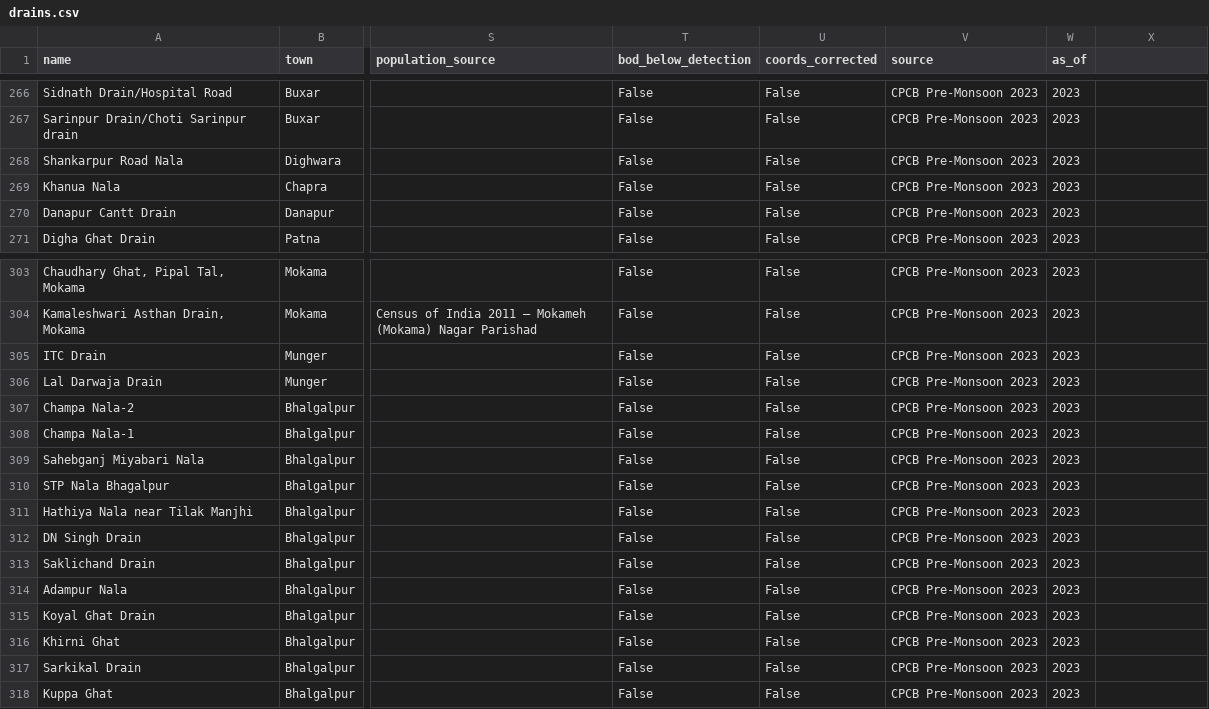
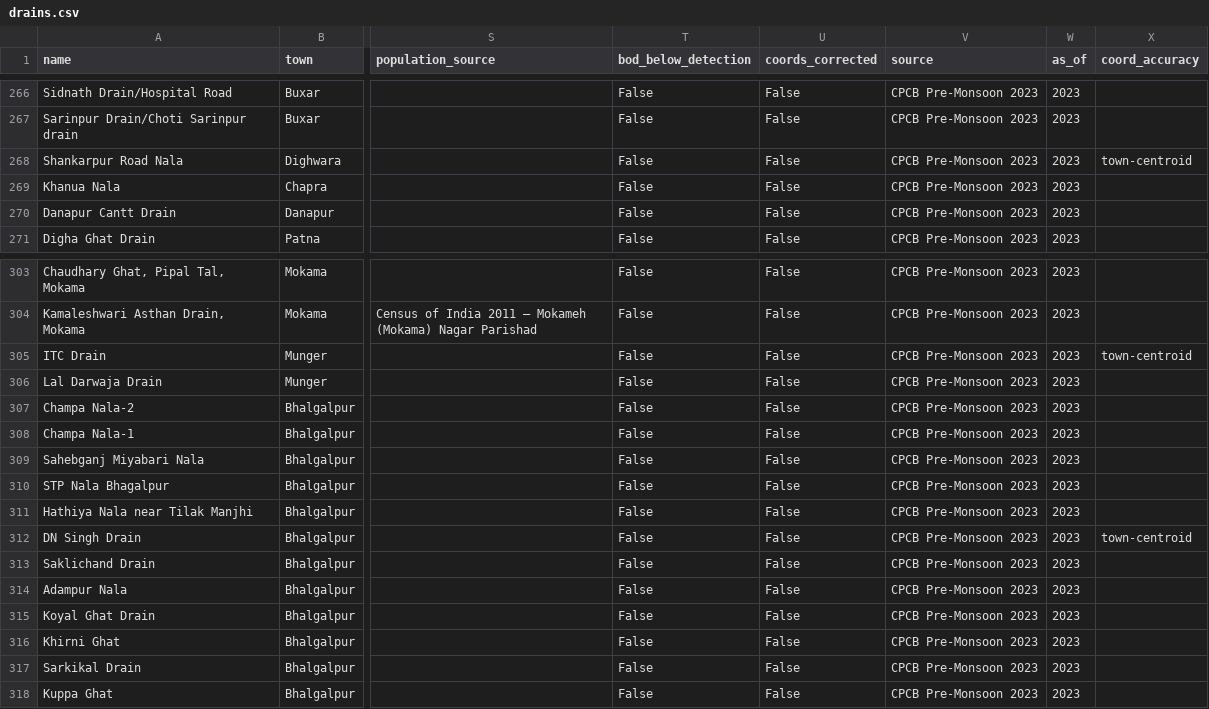
Before and after one commit to vikasgrp-stack/india-river-pollution-map, a CSV file: data/ganga/drains.csv, drawn as a sheet; only a part is shown, gaps mark what is left out; the diff covers the shown part only; the diff names each change by its address in the sheet, - before the commit and + after, or states it on an @@ line.

Commit message:
Mark 9 of the 14 drain misses: 8 town-centroid, 1 unlocated
Satellite check (Esri z15) of the 14 batch-1 misses: 4 were not
misses at all (Kodra on the Yamuna bank; Lal Darwaja and Makshudpur
E/W on the Ganga bank). The repo ganga_river.geojson line is wrong
at Fatua (~11 km) and Munger (~3.6 km) - OSM's Ganga way is the
real river there; the Fatua discrepancy is resolved and the 4 Fatua
courses need re-tracing once the line is corrected.
New coord_accuracy column in drains.csv + drains.geojson (empty for
the other 600; no coordinates moved): 8 town-centroid, 1 unlocated
(Dargah shareef, Chunar - pin in forest 81 km from the river).
Chetawala (possible unmapped channel at pin) left unmarked pending
a closer look. Pre-existing quirk flagged: Muni Khali Khal town is
'' in CSV, null in GeoJSON.

```diff
--- a/data/ganga/drains.csv
+++ b/data/ganga/drains.csv
-X1: (empty)
+X1: coord_accuracy
-X268 (coord_accuracy): (empty)
+X268 (coord_accuracy): town-centroid
-X305 (coord_accuracy): (empty)
+X305 (coord_accuracy): town-centroid
-X312 (coord_accuracy): (empty)
+X312 (coord_accuracy): town-centroid
```
Also changed, not shown: 6 edited cells elsewhere in this file, 3 other files.
